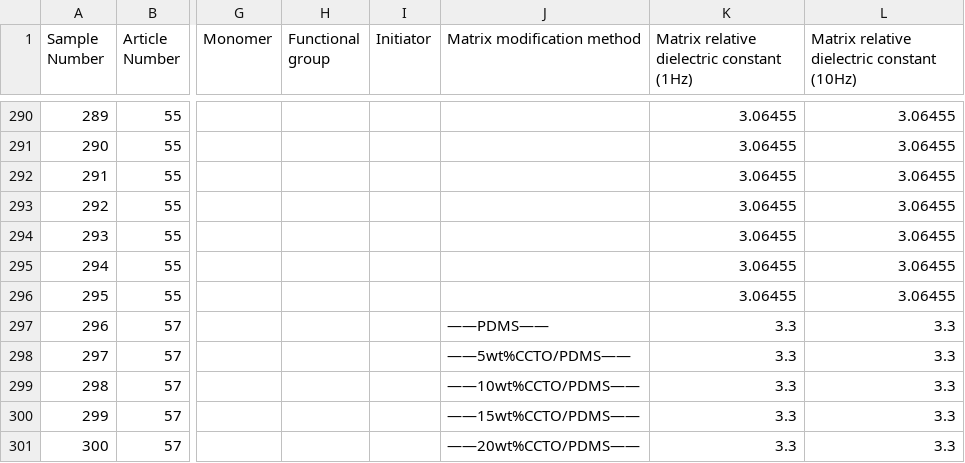
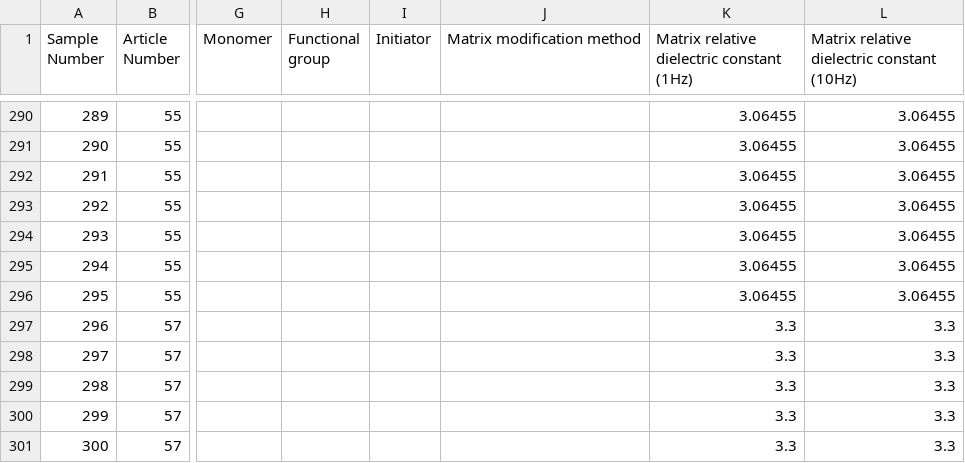
Before and after one commit to dongyanghuang/amdata, a CSV file: data-250309.csv, drawn as a sheet; only a part is shown, gaps mark what is left out; the diff names each change by its address in the sheet, - before the commit and + after, or states it on an @@ line.

Commit message:
Update data-250309.csv

```diff
--- a/data-250309.csv
+++ b/data-250309.csv
-J297 (Matrix modification method): ——PDMS——
+J297 (Matrix modification method): (empty)
-J298 (Matrix modification method): ——5wt%CCTO/PDMS——
+J298 (Matrix modification method): (empty)
-J299 (Matrix modification method): ——10wt%CCTO/PDMS——
+J299 (Matrix modification method): (empty)
-J300 (Matrix modification method): ——15wt%CCTO/PDMS——
+J300 (Matrix modification method): (empty)
-J301 (Matrix modification method): ——20wt%CCTO/PDMS——
+J301 (Matrix modification method): (empty)
```
